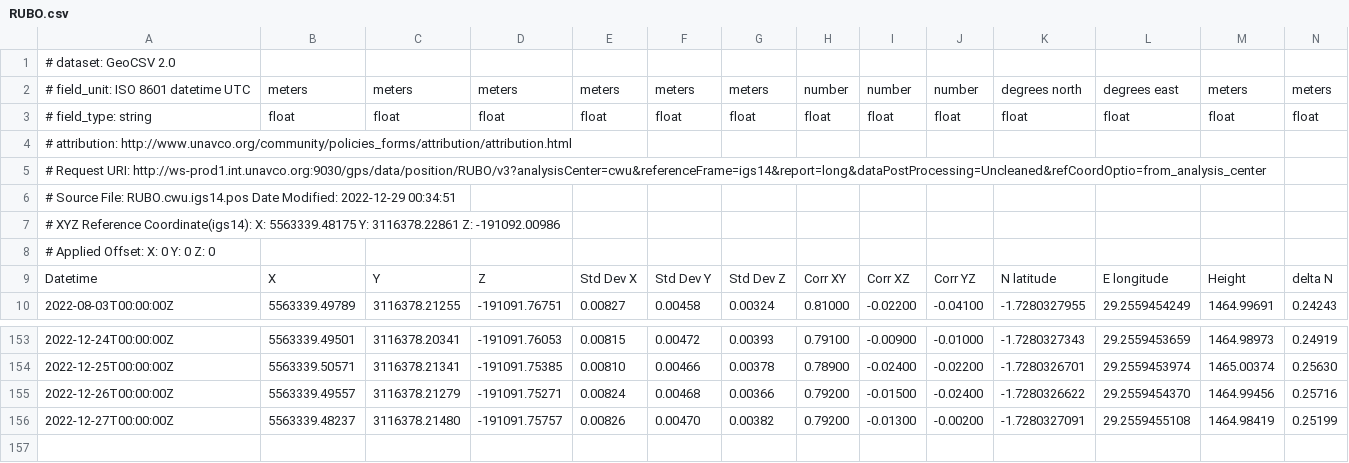
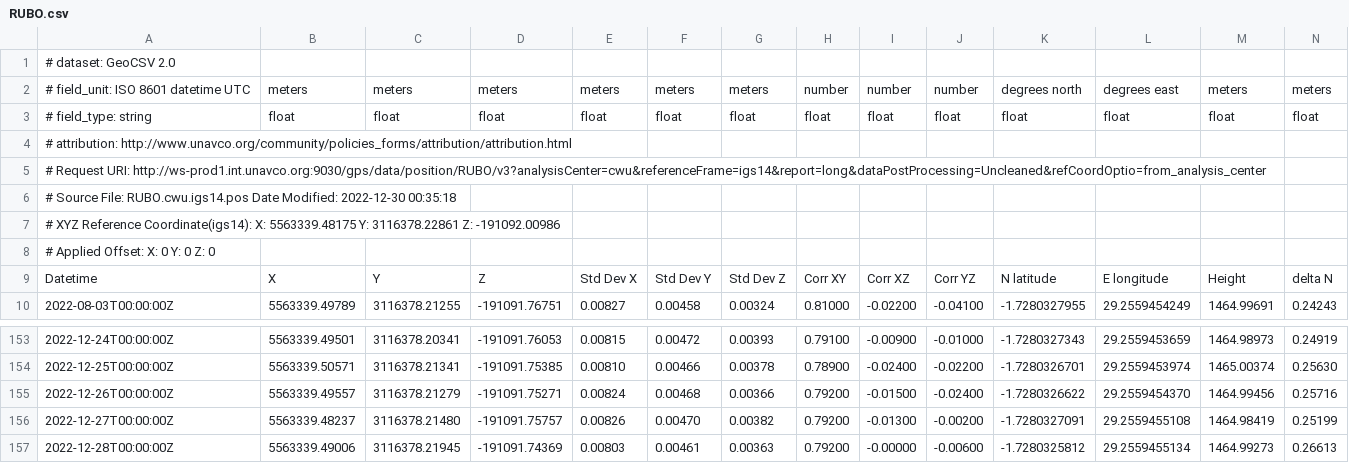
Before and after one commit to avnewman/KivuGNSS, a CSV file: timeseries/RUBO.csv, drawn as a sheet; only a part is shown, gaps mark what is left out; rows hold the shown columns only; the diff names each change by its address in the sheet, - before the commit and + after, or states it on an @@ line.

```diff
--- a/timeseries/RUBO.csv
+++ b/timeseries/RUBO.csv
-A6: …Date Modified: 2022-12-29 00:34:51
+A6: …Date Modified: 2022-12-30 00:35:18
+row 157: 2022-12-28T00:00:00Z | 5563339.49006 | 3116378.21945 | -191091.74369 | 0.00803 | 0.00461 | 0.00363 | 0.79200 | -0.00000 | -0.00600 | -1.7280325812 | 29.2559455134 | 1464.99273 | 0.26613
```
Also changed, not shown: timeseries/BNZA.csv, timeseries/BYAH.csv, 19 other files.
